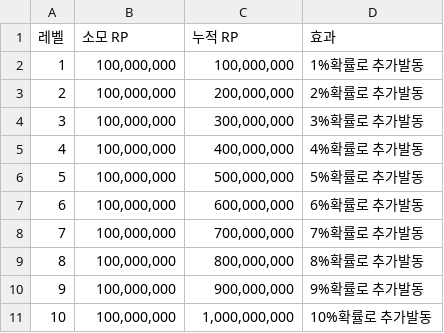
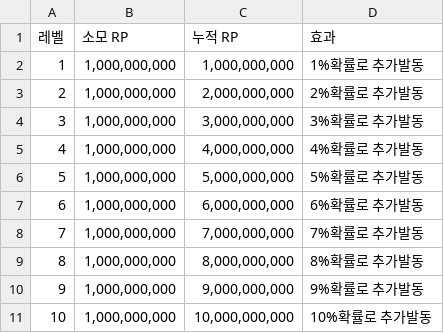
Before and after one commit to dlrjsdl234-ctrl/my-site, a CSV file: datas/rpskill-perf/final-attack.csv, drawn as a sheet.

Commit message:
Update final-attack.csv
파이널어택 소모rp 오류 수정

```diff
--- a/datas/rpskill-perf/final-attack.csv
+++ b/datas/rpskill-perf/final-attack.csv
@@ -1,11 +1,11 @@
 레벨,소모 RP,누적 RP,효과
-1,"100,000,000","100,000,000",1%확률로 추가발동
-2,"100,000,000","200,000,000",2%확률로 추가발동
-3,"100,000,000","300,000,000",3%확률로 추가발동
-4,"100,000,000","400,000,000",4%확률로 추가발동
-5,"100,000,000","500,000,000",5%확률로 추가발동
-6,"100,000,000","600,000,000",6%확률로 추가발동
-7,"100,000,000","700,000,000",7%확률로 추가발동
-8,"100,000,000","800,000,000",8%확률로 추가발동
-9,"100,000,000","900,000,000",9%확률로 추가발동
-10,"100,000,000","1,000,000,000",10%확률로 추가발동
+1,"1,000,000,000","1,000,000,000",1%확률로 추가발동
+2,"1,000,000,000","2,000,000,000",2%확률로 추가발동
+3,"1,000,000,000","3,000,000,000",3%확률로 추가발동
+4,"1,000,000,000","4,000,000,000",4%확률로 추가발동
+5,"1,000,000,000","5,000,000,000",5%확률로 추가발동
+6,"1,000,000,000","6,000,000,000",6%확률로 추가발동
+7,"1,000,000,000","7,000,000,000",7%확률로 추가발동
+8,"1,000,000,000","8,000,000,000",8%확률로 추가발동
+9,"1,000,000,000","9,000,000,000",9%확률로 추가발동
+10,"1,000,000,000","10,000,000,000",10%확률로 추가발동
```
